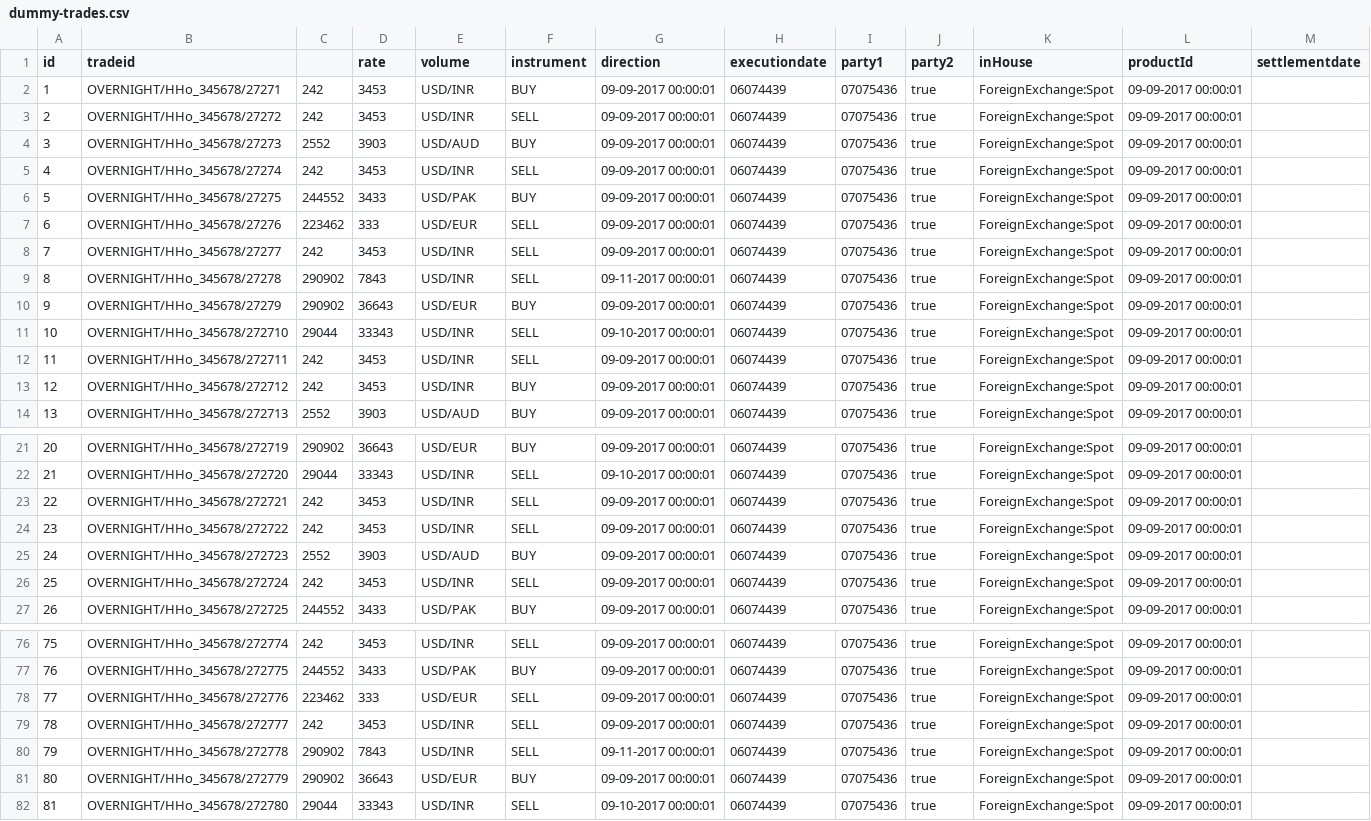
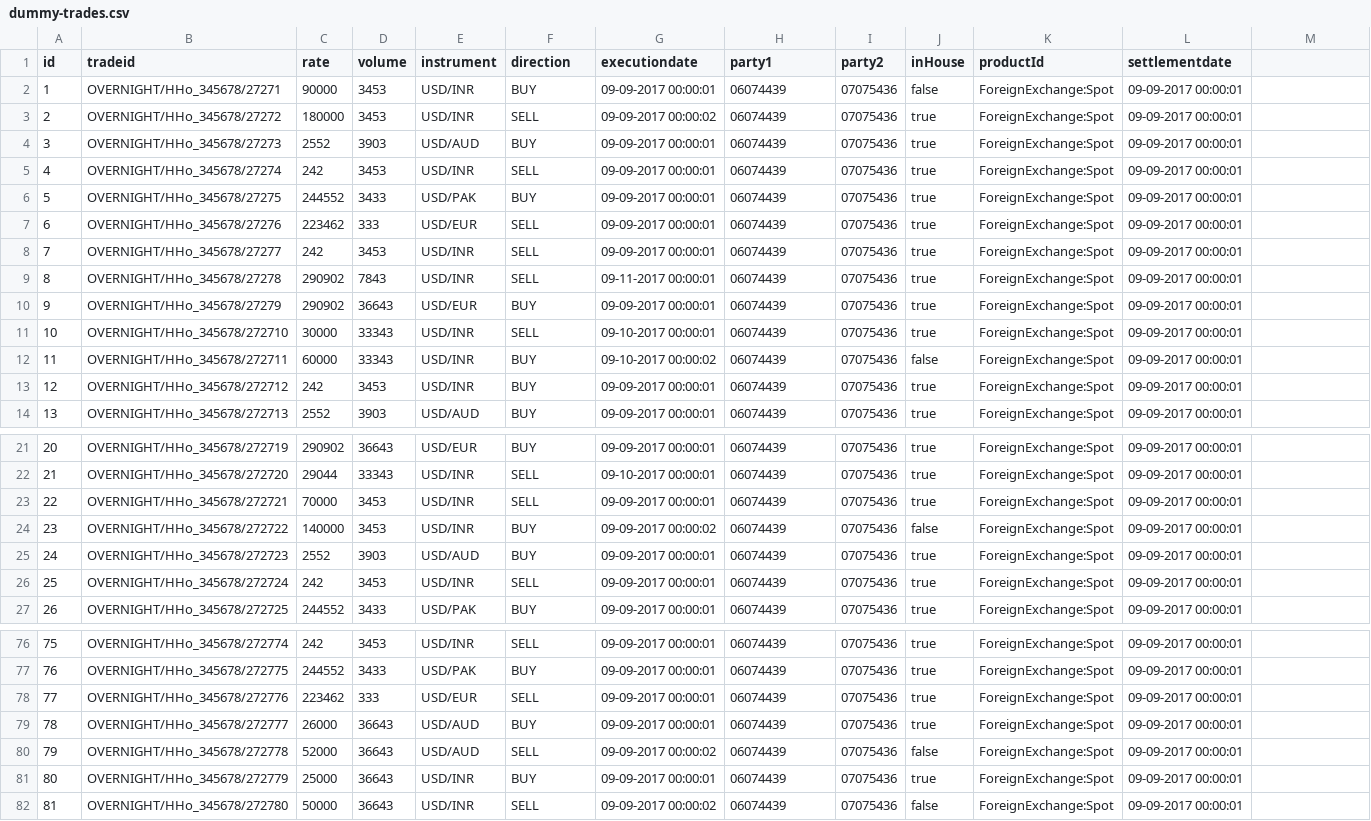
Before and after one commit to sapepoc/trade-hmi, a CSV file: ruleService/data/dummy-trades.csv, drawn as a sheet; only a part is shown, gaps mark what is left out.

Commit message:
working markup/down rule

```diff
--- a/ruleService/data/dummy-trades.csv
+++ b/ruleService/data/dummy-trades.csv
@@ -1,4 +1,4 @@
-id,tradeid,,rate,volume,instrument,direction,executiondate,party1,party2,inHouse,productId,settlementdate
-1,OVERNIGHT/HHo_345678/27271,242,3453,USD/INR,BUY,09-09-2017 00:00:01,06074439,07075436,true,ForeignExchange:Spot,09-09-2017 00:00:01
-2,OVERNIGHT/HHo_345678/27272,242,3453,USD/INR,SELL,09-09-2017 00:00:01,06074439,07075436,true,ForeignExchange:Spot,09-09-2017 00:00:01
+id,tradeid,rate,volume,instrument,direction,executiondate,party1,party2,inHouse,productId,settlementdate
+1,OVERNIGHT/HHo_345678/27271,90000,3453,USD/INR,BUY,09-09-2017 00:00:01,06074439,07075436,false,ForeignExchange:Spot,09-09-2017 00:00:01
+2,OVERNIGHT/HHo_345678/27272,180000,3453,USD/INR,SELL,09-09-2017 00:00:02,06074439,07075436,true,ForeignExchange:Spot,09-09-2017 00:00:01
 3,OVERNIGHT/HHo_345678/27273,2552,3903,USD/AUD,BUY,09-09-2017 00:00:01,06074439,07075436,true,ForeignExchange:Spot,09-09-2017 00:00:01
@@ -10,4 +10,4 @@ id,tradeid,,rate,volume,instrument,direction,executiondate,party1,party2,inHouse
 9,OVERNIGHT/HHo_345678/27279,290902,36643,USD/EUR,BUY,09-09-2017 00:00:01,06074439,07075436,true,ForeignExchange:Spot,09-09-2017 00:00:01
-10,OVERNIGHT/HHo_345678/272710,29044,33343,USD/INR,SELL,09-10-2017 00:00:01,06074439,07075436,true,ForeignExchange:Spot,09-09-2017 00:00:01
-11,OVERNIGHT/HHo_345678/272711,242,3453,USD/INR,SELL,09-09-2017 00:00:01,06074439,07075436,true,ForeignExchange:Spot,09-09-2017 00:00:01
+10,OVERNIGHT/HHo_345678/272710,30000,33343,USD/INR,SELL,09-10-2017 00:00:01,06074439,07075436,true,ForeignExchange:Spot,09-09-2017 00:00:01
+11,OVERNIGHT/HHo_345678/272711,60000,33343,USD/INR,BUY,09-10-2017 00:00:02,06074439,07075436,false,ForeignExchange:Spot,09-09-2017 00:00:01
 12,OVERNIGHT/HHo_345678/272712,242,3453,USD/INR,BUY,09-09-2017 00:00:01,06074439,07075436,true,ForeignExchange:Spot,09-09-2017 00:00:01
@@ -22,4 +22,4 @@ id,tradeid,,rate,volume,instrument,direction,executiondate,party1,party2,inHouse
 21,OVERNIGHT/HHo_345678/272720,29044,33343,USD/INR,SELL,09-10-2017 00:00:01,06074439,07075436,true,ForeignExchange:Spot,09-09-2017 00:00:01
-22,OVERNIGHT/HHo_345678/272721,242,3453,USD/INR,SELL,09-09-2017 00:00:01,06074439,07075436,true,ForeignExchange:Spot,09-09-2017 00:00:01
-23,OVERNIGHT/HHo_345678/272722,242,3453,USD/INR,SELL,09-09-2017 00:00:01,06074439,07075436,true,ForeignExchange:Spot,09-09-2017 00:00:01
+22,OVERNIGHT/HHo_345678/272721,70000,3453,USD/INR,SELL,09-09-2017 00:00:01,06074439,07075436,true,ForeignExchange:Spot,09-09-2017 00:00:01
+23,OVERNIGHT/HHo_345678/272722,140000,3453,USD/INR,BUY,09-09-2017 00:00:02,06074439,07075436,false,ForeignExchange:Spot,09-09-2017 00:00:01
 24,OVERNIGHT/HHo_345678/272723,2552,3903,USD/AUD,BUY,09-09-2017 00:00:01,06074439,07075436,true,ForeignExchange:Spot,09-09-2017 00:00:01
@@ -78,5 +78,5 @@ id,tradeid,,rate,volume,instrument,direction,executiondate,party1,party2,inHouse
 77,OVERNIGHT/HHo_345678/272776,223462,333,USD/EUR,SELL,09-09-2017 00:00:01,06074439,07075436,true,ForeignExchange:Spot,09-09-2017 00:00:01
-78,OVERNIGHT/HHo_345678/272777,242,3453,USD/INR,SELL,09-09-2017 00:00:01,06074439,07075436,true,ForeignExchange:Spot,09-09-2017 00:00:01
-79,OVERNIGHT/HHo_345678/272778,290902,7843,USD/INR,SELL,09-11-2017 00:00:01,06074439,07075436,true,ForeignExchange:Spot,09-09-2017 00:00:01
-80,OVERNIGHT/HHo_345678/272779,290902,36643,USD/EUR,BUY,09-09-2017 00:00:01,06074439,07075436,true,ForeignExchange:Spot,09-09-2017 00:00:01
-81,OVERNIGHT/HHo_345678/272780,29044,33343,USD/INR,SELL,09-10-2017 00:00:01,06074439,07075436,true,ForeignExchange:Spot,09-09-2017 00:00:01
+78,OVERNIGHT/HHo_345678/272777,26000,36643,USD/AUD,BUY,09-09-2017 00:00:01,06074439,07075436,true,ForeignExchange:Spot,09-09-2017 00:00:01
+79,OVERNIGHT/HHo_345678/272778,52000,36643,USD/AUD,SELL,09-09-2017 00:00:02,06074439,07075436,false,ForeignExchange:Spot,09-09-2017 00:00:01
+80,OVERNIGHT/HHo_345678/272779,25000,36643,USD/INR,BUY,09-09-2017 00:00:01,06074439,07075436,true,ForeignExchange:Spot,09-09-2017 00:00:01
+81,OVERNIGHT/HHo_345678/272780,50000,36643,USD/INR,SELL,09-09-2017 00:00:02,06074439,07075436,false,ForeignExchange:Spot,09-09-2017 00:00:01
```
Also changed, not shown: 4 other files.
